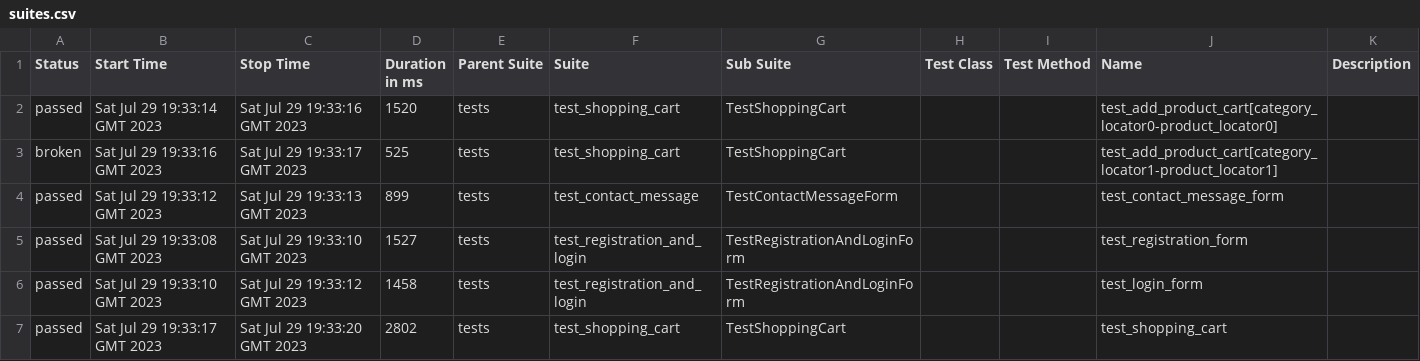
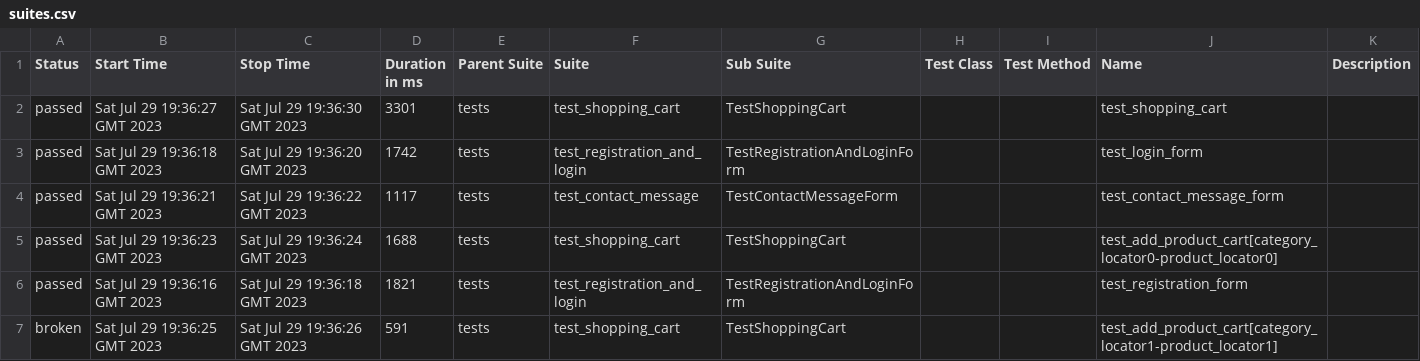
Before and after one commit to IlyaYaP/UI-test-automation, a CSV file: 24/data/suites.csv, drawn as a sheet.

```diff
--- a/24/data/suites.csv
+++ b/24/data/suites.csv
@@ -1,7 +1,7 @@
 "Status","Start Time","Stop Time","Duration in ms","Parent Suite","Suite","Sub Suite","Test Class","Test Method","Name","Description"
-"passed","Sat Jul 29 19:33:14 GMT 2023","Sat Jul 29 19:33:16 GMT 2023","1520","tests","test_shopping_cart","TestShoppingCart","","","test_add_product_cart[category_locator0-product_locator0]",""
-"broken","Sat Jul 29 19:33:16 GMT 2023","Sat Jul 29 19:33:17 GMT 2023","525","tests","test_shopping_cart","TestShoppingCart","","","test_add_product_cart[category_locator1-product_locator1]",""
-"passed","Sat Jul 29 19:33:12 GMT 2023","Sat Jul 29 19:33:13 GMT 2023","899","tests","test_contact_message","TestContactMessageForm","","","test_contact_message_form",""
-"passed","Sat Jul 29 19:33:08 GMT 2023","Sat Jul 29 19:33:10 GMT 2023","1527","tests","test_registration_and_login","TestRegistrationAndLoginForm","","","test_registration_form",""
-"passed","Sat Jul 29 19:33:10 GMT 2023","Sat Jul 29 19:33:12 GMT 2023","1458","tests","test_registration_and_login","TestRegistrationAndLoginForm","","","test_login_form",""
-"passed","Sat Jul 29 19:33:17 GMT 2023","Sat Jul 29 19:33:20 GMT 2023","2802","tests","test_shopping_cart","TestShoppingCart","","","test_shopping_cart",""
+"passed","Sat Jul 29 19:36:27 GMT 2023","Sat Jul 29 19:36:30 GMT 2023","3301","tests","test_shopping_cart","TestShoppingCart","","","test_shopping_cart",""
+"passed","Sat Jul 29 19:36:18 GMT 2023","Sat Jul 29 19:36:20 GMT 2023","1742","tests","test_registration_and_login","TestRegistrationAndLoginForm","","","test_login_form",""
+"passed","Sat Jul 29 19:36:21 GMT 2023","Sat Jul 29 19:36:22 GMT 2023","1117","tests","test_contact_message","TestContactMessageForm","","","test_contact_message_form",""
+"passed","Sat Jul 29 19:36:23 GMT 2023","Sat Jul 29 19:36:24 GMT 2023","1688","tests","test_shopping_cart","TestShoppingCart","","","test_add_product_cart[category_locator0-product_locator0]",""
+"passed","Sat Jul 29 19:36:16 GMT 2023","Sat Jul 29 19:36:18 GMT 2023","1821","tests","test_registration_and_login","TestRegistrationAndLoginForm","","","test_registration_form",""
+"broken","Sat Jul 29 19:36:25 GMT 2023","Sat Jul 29 19:36:26 GMT 2023","591","tests","test_shopping_cart","TestShoppingCart","","","test_add_product_cart[category_locator1-product_locator1]",""
```
Also changed, not shown: 24/data/behaviors.csv, 33 other files.
